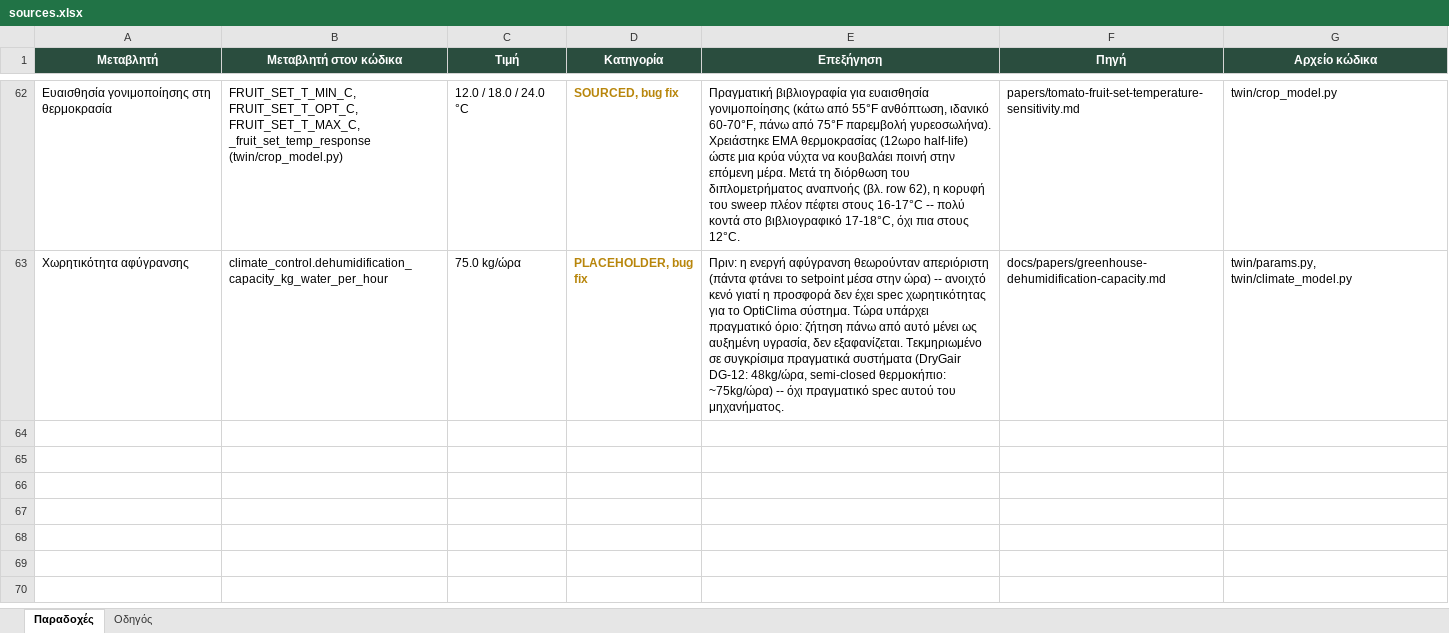
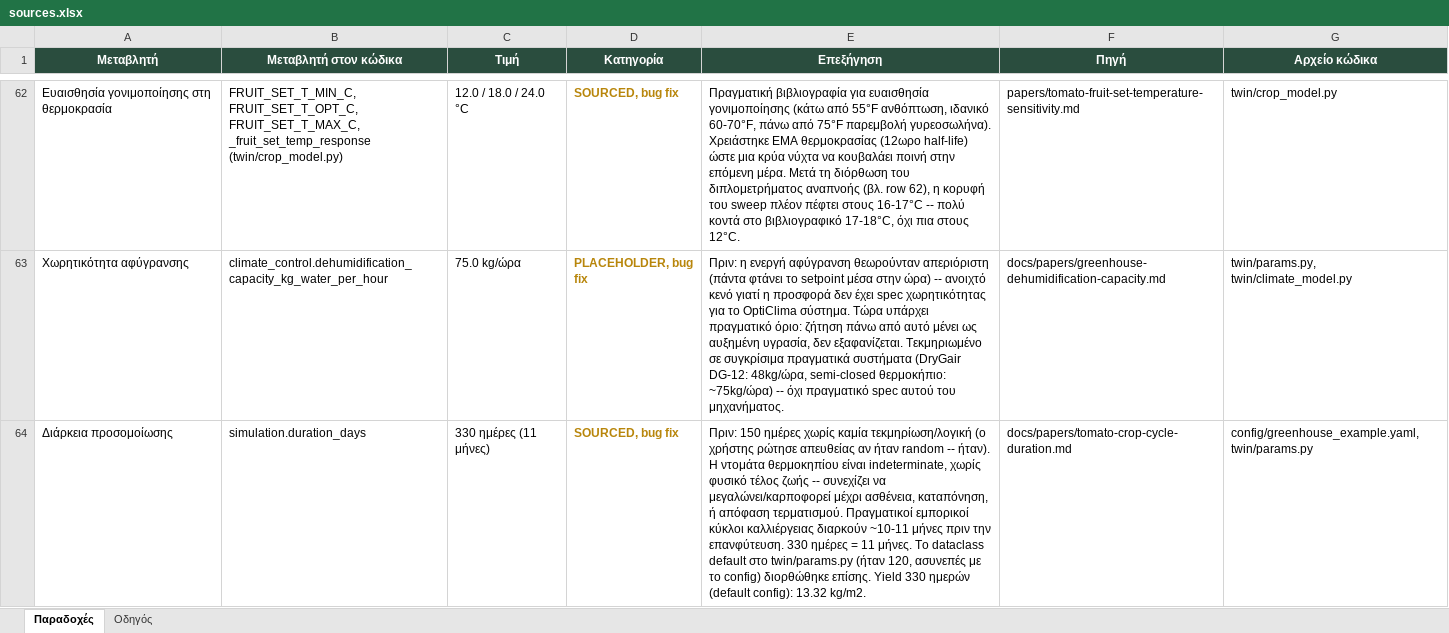
Before and after one commit to VaGlar/Greenhouse-Digital-Twin, an Excel workbook: docs/sources.xlsx, sheet Παραδοχές, drawn as a sheet; only a part is shown, gaps mark what is left out; values as stored, in another font and other column widths than the file's, no borders; the diff names each change by its address in the sheet, - before the commit and + after, or states it on an @@ line.

```diff
--- a/docs/sources.xlsx (sheet Παραδοχές)
+++ b/docs/sources.xlsx (sheet Παραδοχές)
+row 64: Διάρκεια προσομοίωσης | simulation.duration_days | 330 ημέρες (11 μήνες) | SOURCED, bug fix | Πριν: 150 ημέρες χωρίς καμία τεκμηρίωση/λογική (ο χρήστης ρώτησε απευθείας αν ήταν random -- ήταν). Η ντομάτα θερμοκηπίου είναι indeterminate, χωρίς φυσικό τέλος ζωής -- συνεχίζει να μεγαλώνει/καρποφορεί μέχρι ασθένεια, καταπόνηση, ή απόφαση τερματισμού. Πραγματικοί εμπορικοί κύκλοι καλλιέργειας διαρκούν ~10-11 μήνες πριν την επανφύτευση. 330 ημέρες = 11 μήνες. Το dataclass default στο twin/params.py (ήταν 120, ασυνεπές με το config) διορθώθηκε επίσης. Yield 330 ημερών (default config): 13.32 kg/m2. | docs/papers/tomato-crop-cycle-duration.md | config/greenhouse_example.yaml, twin/params.py
```
Also changed, not shown: 6 other files.
